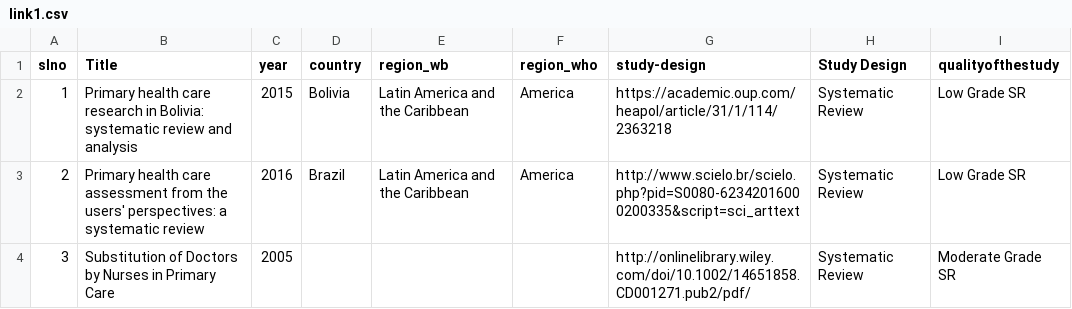
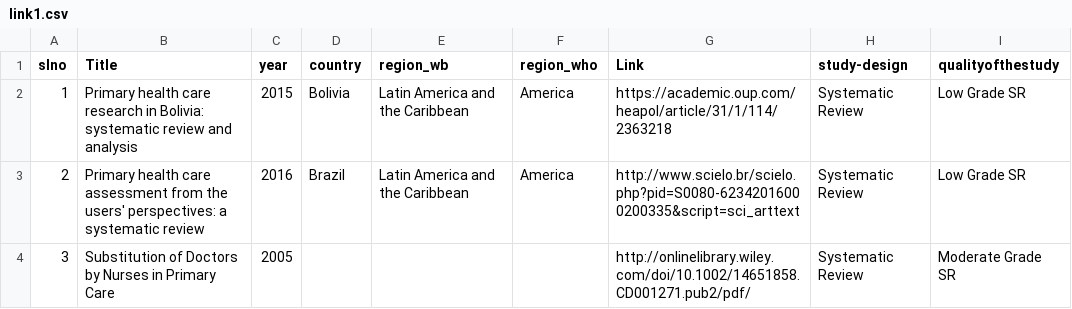
Before and after one commit to nibrasrakib/gap-map, a CSV file: data/link1.csv, drawn as a sheet; only a part is shown.

```diff
--- a/data/link1.csv
+++ b/data/link1.csv
@@ -1,2 +1,2 @@
-slno,Title,year,country,region_wb,region_who,study-design,Study Design,qualityofthestudy
+slno,Title,year,country,region_wb,region_who,Link,study-design,qualityofthestudy
 1,Primary health care research in Bolivia: systematic review and analysis,2015,Bolivia,Latin America and the Caribbean,America,https://academic.oup.com/heapol/article/31/1/114/2363218,Systematic Review,Low Grade SR
```
Also changed, not shown: 1 other file.
